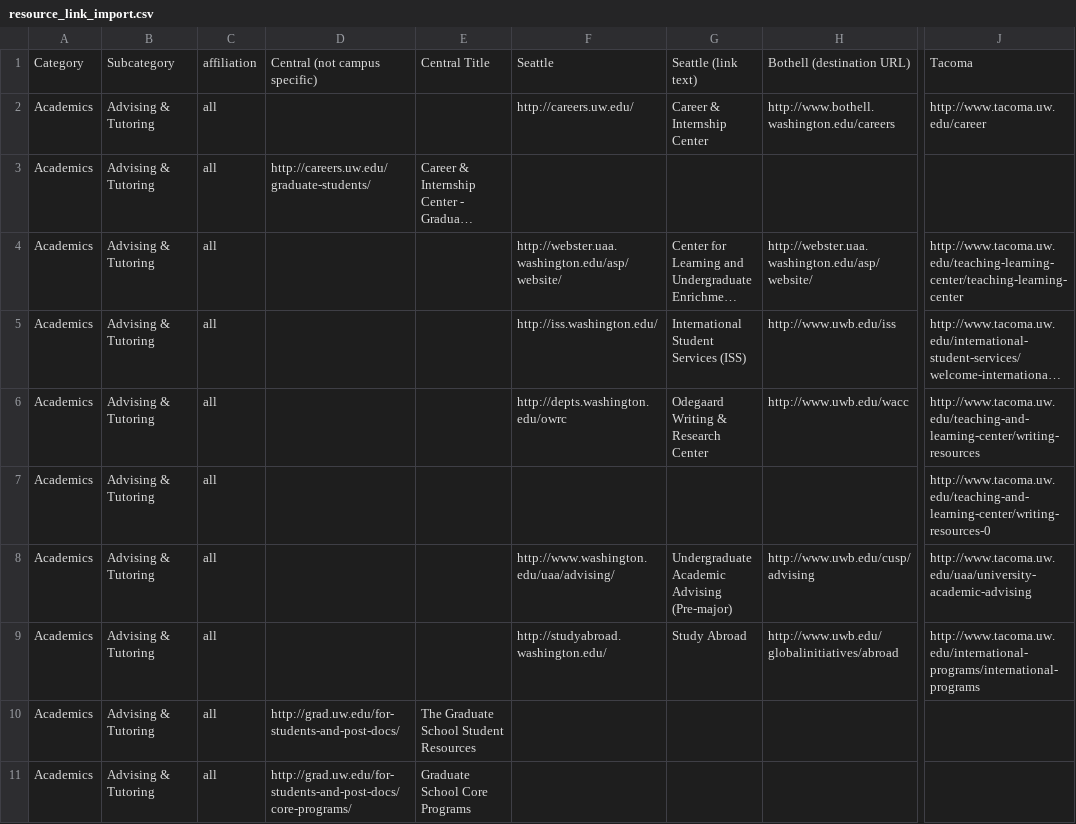
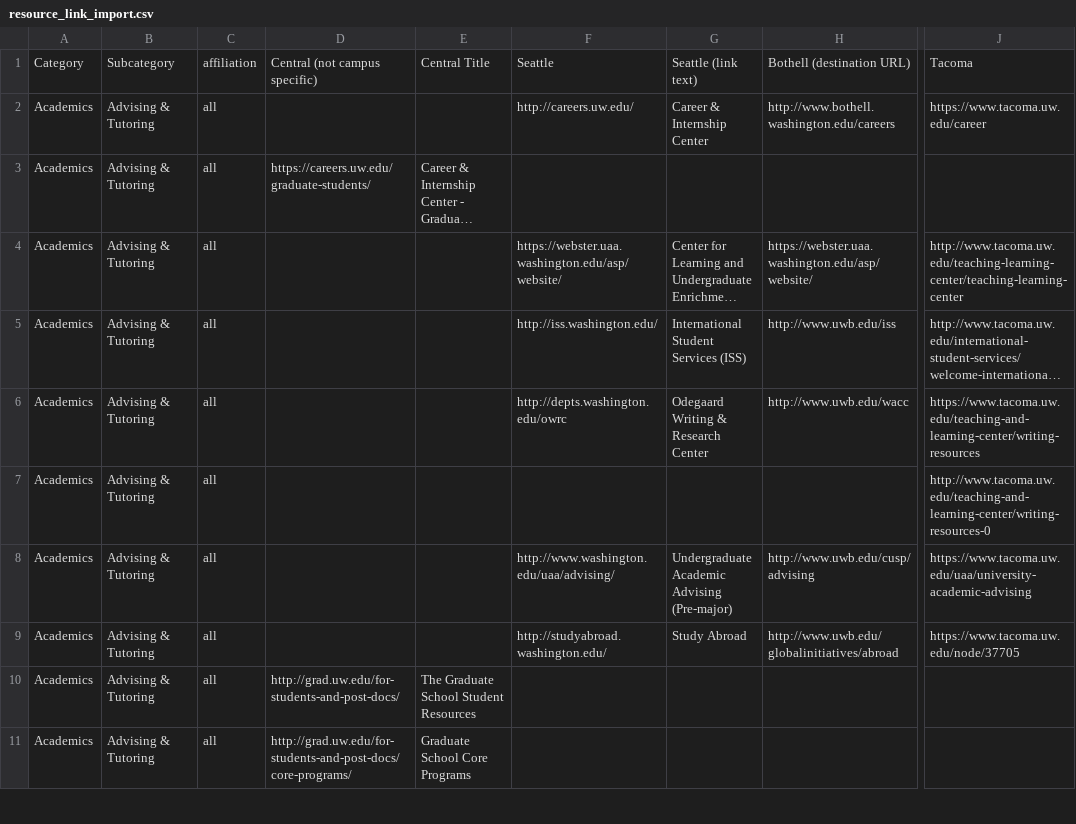
Before and after one commit to uw-it-aca/myuw, a CSV file: myuw/data/resource_link_import.csv, drawn as a sheet; only a part is shown, gaps mark what is left out; long unchanged cells end in …; the diff covers the shown part only; the diff names each change by its address in the sheet, - before the commit and + after, or states it on an @@ line.

Commit message:
update links

```diff
--- a/myuw/data/resource_link_import.csv
+++ b/myuw/data/resource_link_import.csv
-J2: http://www.tacoma.uw.edu/career
+J2: https://www.tacoma.uw.edu/career
-D3: http://careers.uw.edu/graduate-students/
+D3: https://careers.uw.edu/graduate-students/
-F4: http://webster.uaa.washington.edu/asp/website/
+F4: https://webster.uaa.washington.edu/asp/website/
-H4: http://webster.uaa.washington.edu/asp/website/
+H4: https://webster.uaa.washington.edu/asp/website/
-J6: http://www.tacoma.uw.edu/teaching-and-learning-center/writing-resources
+J6: https://www.tacoma.uw.edu/teaching-and-learning-center/writing-resources
-J8: http://www.tacoma.uw.edu/uaa/university-academic-advising
+J8: https://www.tacoma.uw.edu/uaa/university-academic-advising
-J9: http://www.tacoma.uw.edu/international-programs/international-programs
+J9: https://www.tacoma.uw.edu/node/37705
```
Also changed, not shown: 11 edited cells elsewhere in this file, 1 other file.
